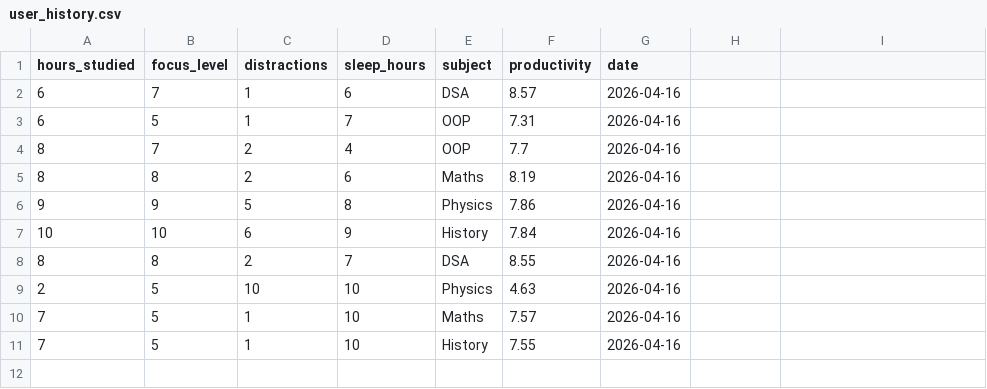
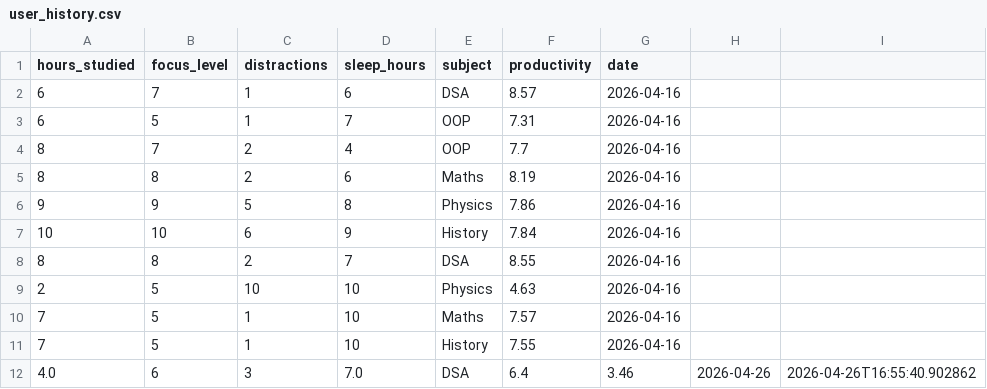
Before and after one commit to lord-of-masquerade/AI-Learns-You, a CSV file: data/user_history.csv, drawn as a sheet.

```diff
--- a/data/user_history.csv
+++ b/data/user_history.csv
@@ -11 +11,2 @@ hours_studied,focus_level,distractions,sleep_hours,subject,productivity,date
 7,5,1,10,History,7.55,2026-04-16
+4.0,6,3,7.0,DSA,6.4,3.46,2026-04-26,2026-04-26T16:55:40.902862
```
Also changed, not shown: 4 other files.
